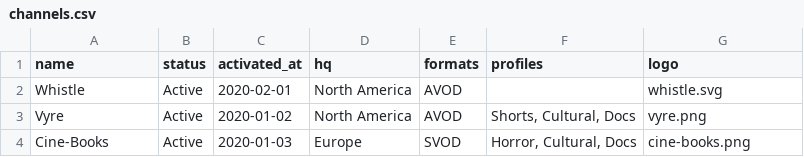
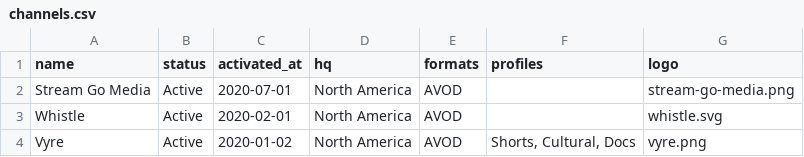
Before and after one commit to filmhubhq/filmhubhq.github.io, a CSV file: _data/channels.csv, drawn as a sheet; only a part is shown; the shorter side is filled out with more unchanged rows; the diff names each change by its address in the sheet, - before the commit and + after, or states it on an @@ line.

Commit message:
Add Stream Go Media

```diff
--- a/_data/channels.csv
+++ b/_data/channels.csv
+row 2: Stream Go Media | Active | 2020-07-01 | North America | AVOD |  | stream-go-media.png
```
Also changed, not shown: 1 other file.
